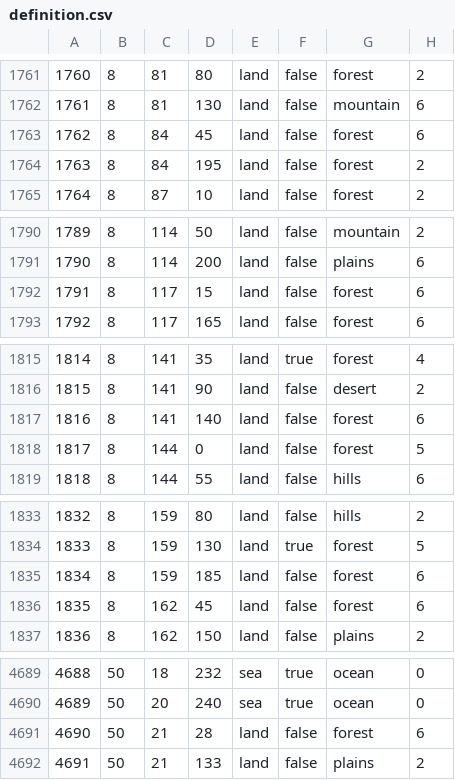
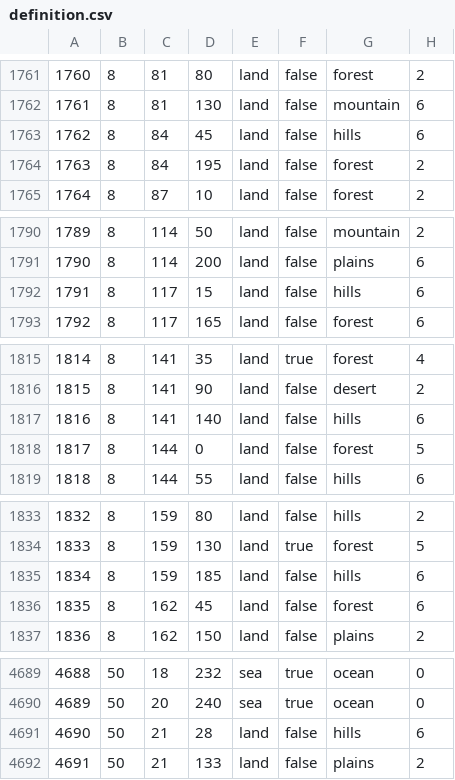
Before and after one commit to JoeBidenWhatAreYouHiding/kx, a CSV file: map/definition.csv, drawn as a sheet; only a part is shown, gaps mark what is left out; the diff covers the shown part only.

```diff
--- a/map/definition.csv
+++ b/map/definition.csv
@@ -1762,3 +1762,3 @@
 1761;8;81;130;land;false;mountain;6
-1762;8;84;45;land;false;forest;6
+1762;8;84;45;land;false;hills;6
 1763;8;84;195;land;false;forest;2
@@ -1791,3 +1791,3 @@
 1790;8;114;200;land;false;plains;6
-1791;8;117;15;land;false;forest;6
+1791;8;117;15;land;false;hills;6
 1792;8;117;165;land;false;forest;6
@@ -1816,3 +1816,3 @@
 1815;8;141;90;land;false;desert;2
-1816;8;141;140;land;false;forest;6
+1816;8;141;140;land;false;hills;6
 1817;8;144;0;land;false;forest;5
@@ -1834,3 +1834,3 @@
 1833;8;159;130;land;true;forest;5
-1834;8;159;185;land;false;forest;6
+1834;8;159;185;land;false;hills;6
 1835;8;162;45;land;false;forest;6
@@ -4690,3 +4690,3 @@
 4689;50;20;240;sea;true;ocean;0
-4690;50;21;28;land;false;forest;6
+4690;50;21;28;land;false;hills;6
 4691;50;21;133;land;false;plains;2
```
Also changed, not shown: 23 edited cells elsewhere in this file, 10 other files.
